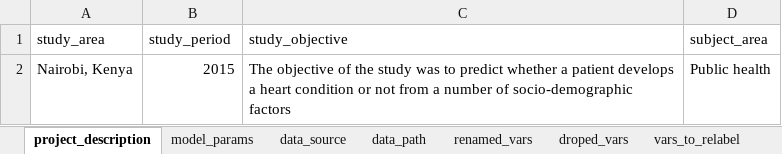
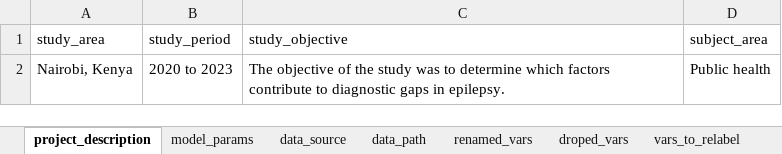
Before and after one commit to CYGUBICKO/diagnostic-gap, an Excel workbook: data_processing_file.xlsx, sheet project_description, drawn as a sheet; values as stored, in another font and other column widths than the file's, no borders; the diff names each change by its address in the sheet, - before the commit and + after, or states it on an @@ line.

```diff
--- a/data_processing_file.xlsx (sheet project_description)
+++ b/data_processing_file.xlsx (sheet project_description)
-B2 (study_period): 2015
+B2 (study_period): 2020 to 2023
-C2 (study_objective): …was to predict whether a patient develops a heart condition or not from a number of socio-demographic factors
+C2 (study_objective): …was to determine which factors contribute to diagnostic gaps in epilepsy.
```
Also changed, not shown: sheet model_params, sheet vars_to_relabel, sheet data_path, 16 other files.
